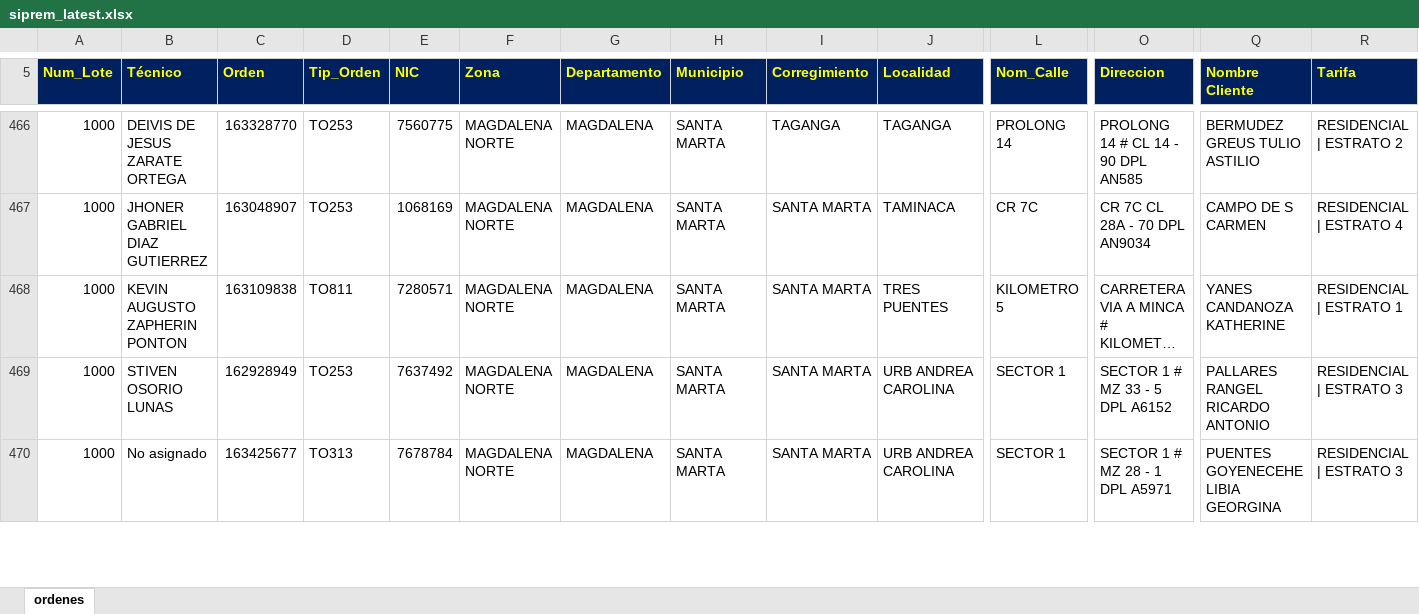
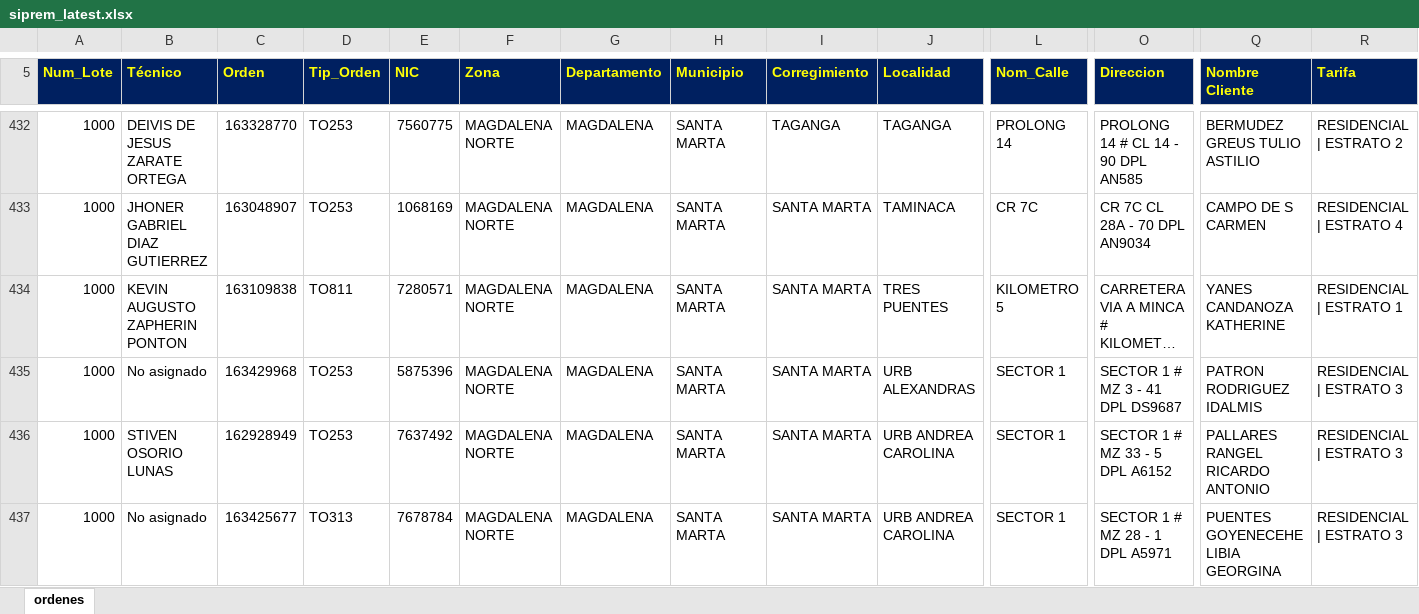
Before and after one commit to vikano27-debug/Dashboard_ING_VOA, an Excel workbook: siprem_latest.xlsx, sheet ordenes, drawn as a sheet; only a part is shown, gaps mark what is left out; long unchanged cells end in …; values as stored, in another font and other column widths than the file's, no borders; rows hold the shown columns only; the diff covers the shown part only; the diff names each change by its address in the sheet, - before the commit and + after, or states it on an @@ line.

```diff
--- a/siprem_latest.xlsx (sheet ordenes)
+++ b/siprem_latest.xlsx (sheet ordenes)
+row 435: 1000 | No asignado | 163429968 | TO253 | 5875396 | MAGDALENA NORTE | MAGDALENA | SANTA MARTA | SANTA MARTA | URB ALEXANDRAS | SECTOR 1 | SECTOR 1 # MZ 3 - 41 DPL DS9687 | PATRON RODRIGUEZ IDALMIS | RESIDENCIAL | ESTRATO 3
```
Also changed, not shown: 6 added rows, 43 removed rows and 43 edited cells elsewhere in this sheet, 1 other file.
